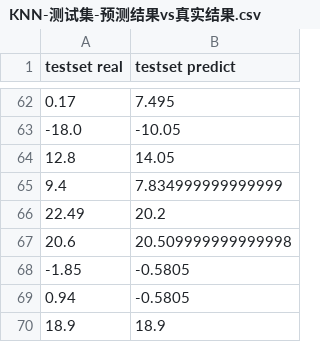
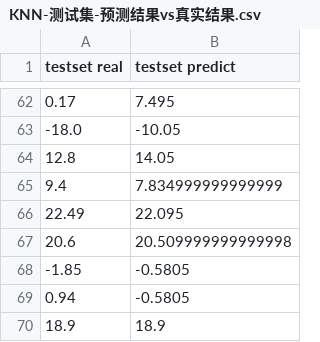
Before and after one commit to supercxz/thermo_more_model, a CSV file: result/KNN-测试集-预测结果vs真实结果.csv, drawn as a sheet; only a part is shown, gaps mark what is left out; the diff covers the shown part only.

```diff
--- a/result/KNN-测试集-预测结果vs真实结果.csv
+++ b/result/KNN-测试集-预测结果vs真实结果.csv
@@ -65,3 +65,3 @@ testset real,testset predict
 9.4,7.834999999999999
-22.49,20.2
+22.49,22.095
 20.6,20.509999999999998
```
Also changed, not shown: 20 edited cells elsewhere in this file, result/KNN-训练集-预测结果vs真实结果.csv, result/KNN-超参数的不同取值下模型的mse变化曲线-n_neighbors.csv, 3 other files.
